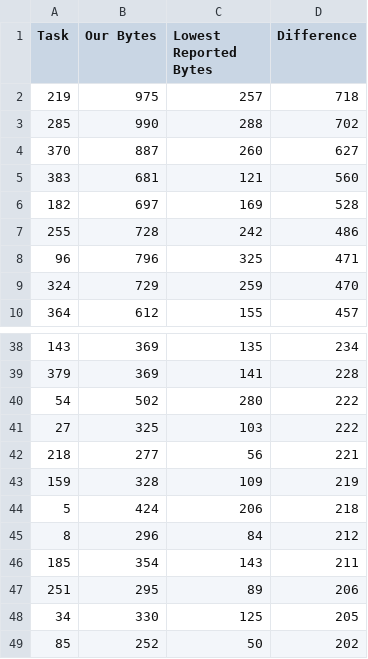
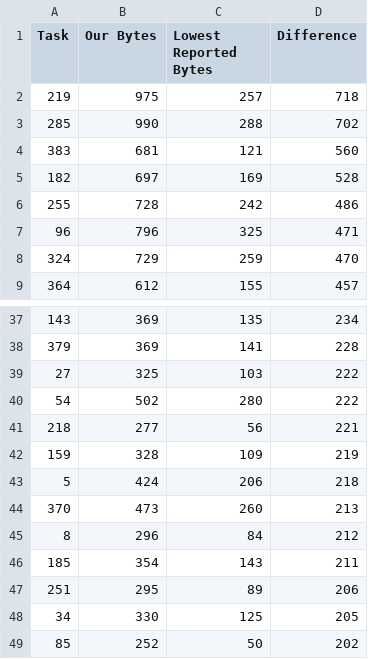
Before and after one commit to russellchris500/Code-Golf, a CSV file: prioritize.csv, drawn as a sheet; only a part is shown, gaps mark what is left out.

```diff
--- a/prioritize.csv
+++ b/prioritize.csv
@@ -3,3 +3,2 @@ Task,Our Bytes,Lowest Reported Bytes,Difference
 285,990,288,702
-370,887,260,627
 383,681,121,560
@@ -39,4 +38,4 @@ Task,Our Bytes,Lowest Reported Bytes,Difference
 379,369,141,228
+27,325,103,222
 54,502,280,222
-27,325,103,222
 218,277,56,221
@@ -44,2 +43,3 @@ Task,Our Bytes,Lowest Reported Bytes,Difference
 5,424,206,218
+370,473,260,213
 8,296,84,212
```
Also changed, not shown: 3 other files.
